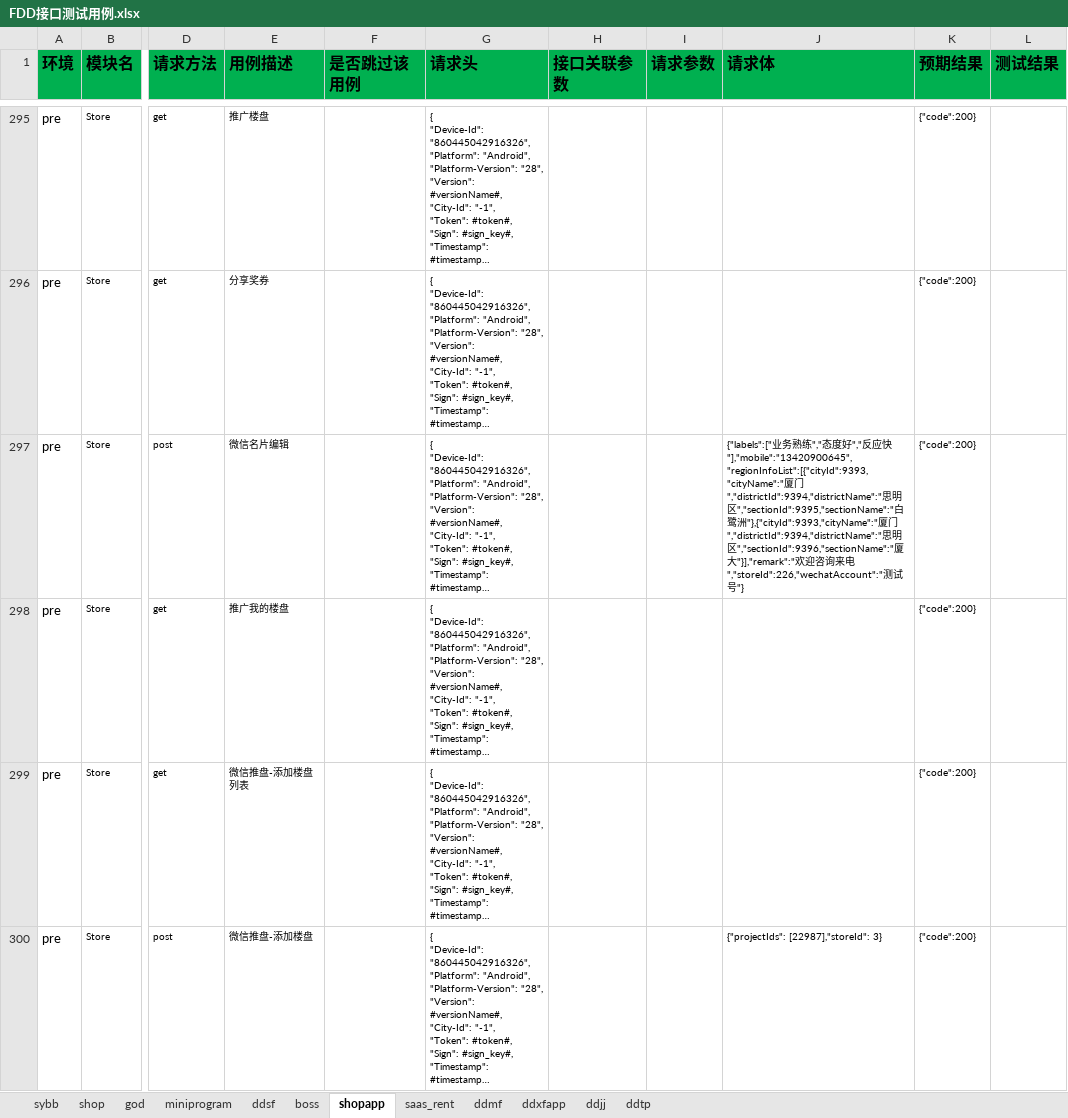
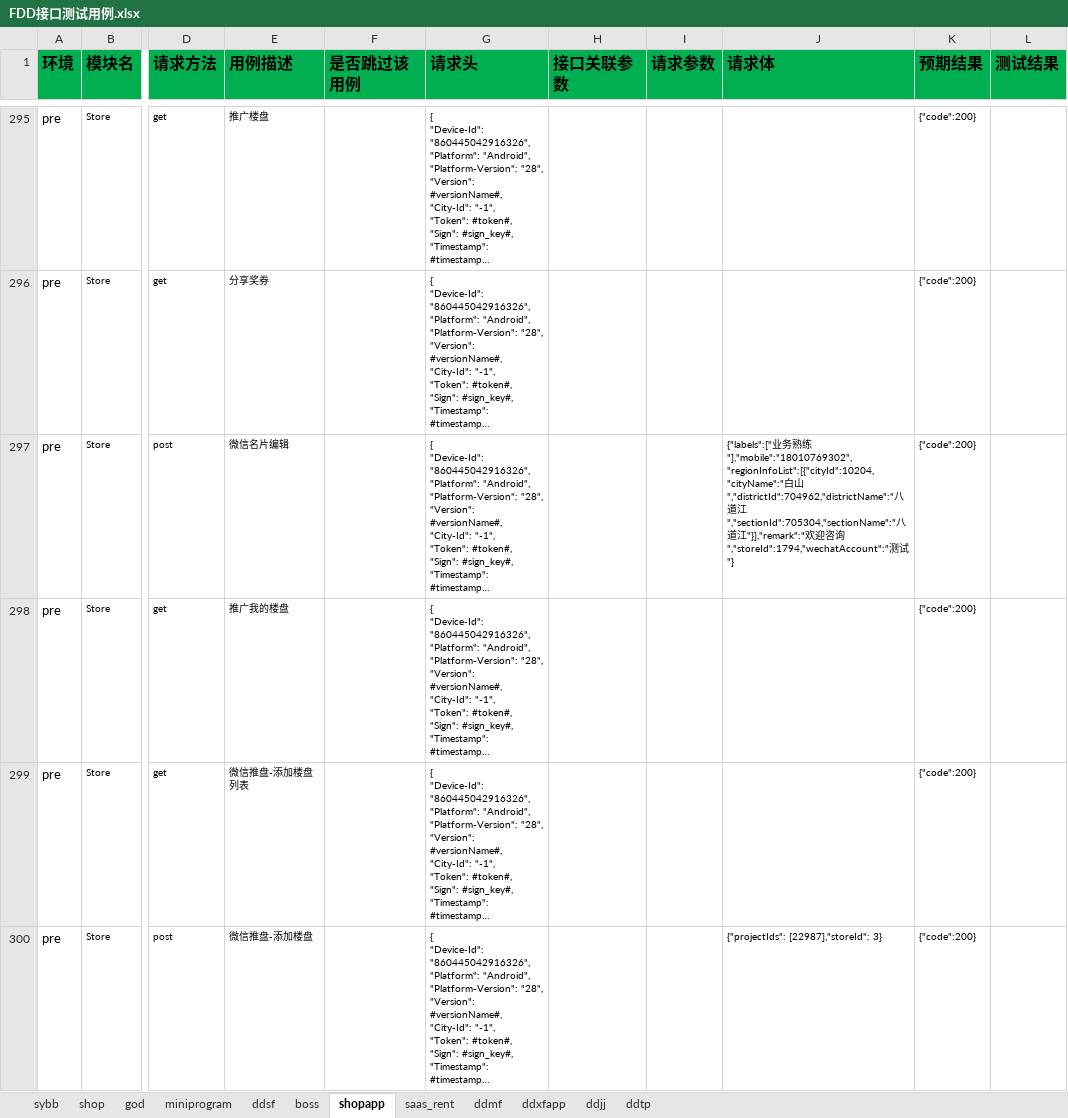
Before and after one commit to zhangdalao/Online-Inspection-New, an Excel workbook: data/FDD接口测试用例.xlsx, sheet shopapp, drawn as a sheet; only a part is shown, gaps mark what is left out; long unchanged cells end in …; values as stored, in another font and other column widths than the file's, no borders; the diff covers the shown part only; the diff names each change by its address in the sheet, - before the commit and + after, or states it on an @@ line.

```diff
--- a/data/FDD接口测试用例.xlsx (sheet shopapp)
+++ b/data/FDD接口测试用例.xlsx (sheet shopapp)
-J297 (请求体): …熟练","态度好","反应快"],"mobile":"13420900645","regionInfoList":[{"cityId":9393,"cityName":"厦门","districtId":9394,"districtName":"思明区","sectionId":9395,"sectionName":"白鹭洲"},{"cityId":9393,"cityName":"厦门","districtId":9394,"districtName":"思明区","sectionId":9396,"sectionName":"厦大"}],"remark":"欢迎咨询来电","storeId":226,"wechatAccount":"测试号"}
+J297 (请求体): …熟练"],"mobile":"18010769302","regionInfoList":[{"cityId":10204,"cityName":"白山","districtId":704962,"districtName":"八道江","sectionId":705304,"sectionName":"八道江"}],"remark":"欢迎咨询","storeId":1794,"wechatAccount":"测试"}
```
Also changed, not shown: 10 added rows, 3 removed rows and 29 edited cells elsewhere in this sheet, sheet ddtp, sheet shop.
